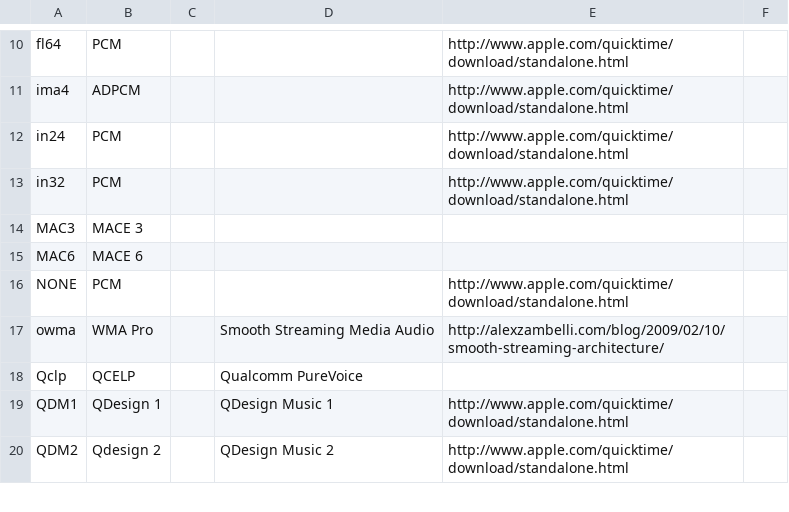
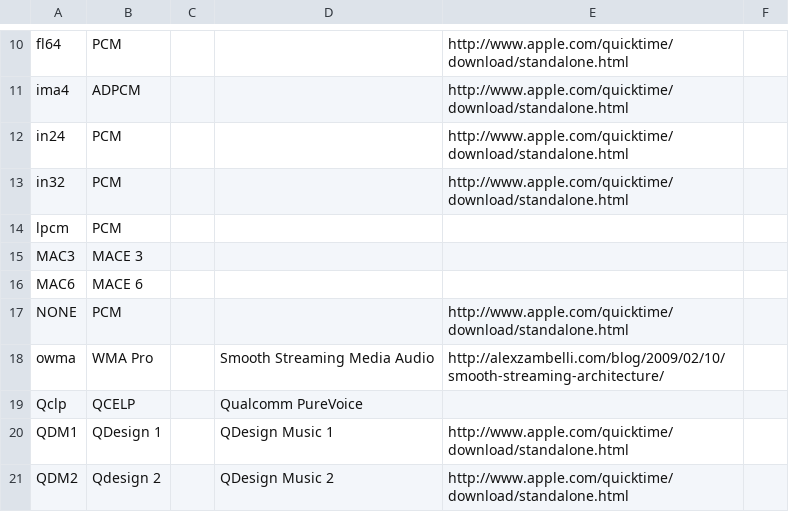
Before and after one commit to mediatest/mediatestLib, a CSV file: Source/Ressource/Text/DataBase/CodecID_Audio_Mpeg4.csv, drawn as a sheet; only a part is shown, gaps mark what is left out; the diff names each change by its address in the sheet, - before the commit and + after, or states it on an @@ line.

```diff
--- a/Source/Ressource/Text/DataBase/CodecID_Audio_Mpeg4.csv
+++ b/Source/Ressource/Text/DataBase/CodecID_Audio_Mpeg4.csv
+row 14: lpcm | PCM
```
Also changed, not shown: Source/Ressource/Text/DataBase/CodecID_Audio_Matroska.csv, 3 other files.
